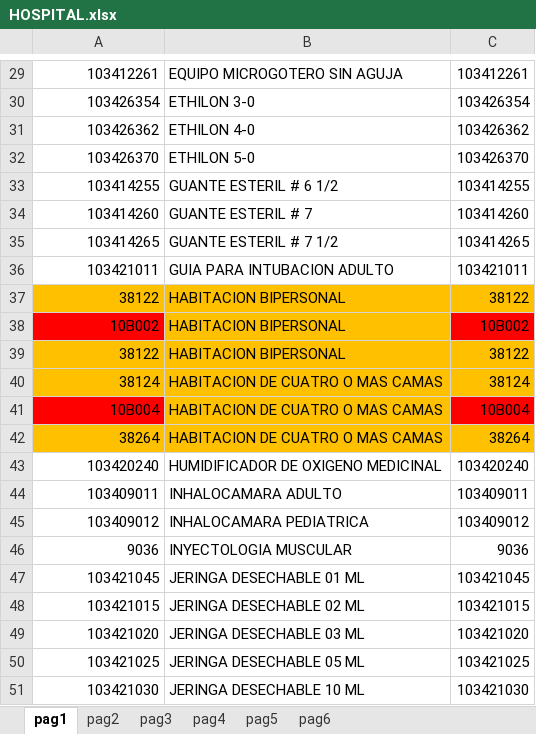
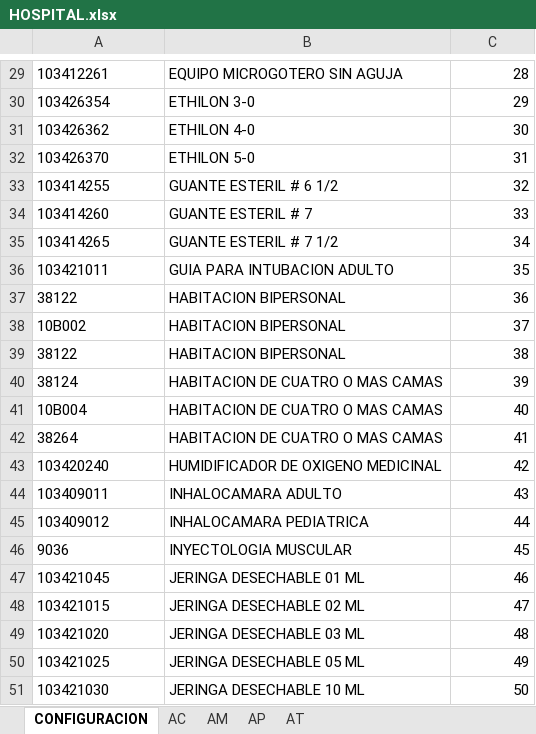
Before and after one commit to edisonr17/analizador_rips, an Excel workbook: files/configFiles/HOSPITAL.xlsx, sheet CONFIGURACION, drawn as a sheet; only a part is shown, gaps mark what is left out; values as stored, in another font and other column widths than the file's, no borders; the diff covers the shown part only; the diff names each change by its address in the sheet, - before the commit and + after, or states it on an @@ line.

```diff
--- a/files/configFiles/HOSPITAL.xlsx (sheet CONFIGURACION)
+++ b/files/configFiles/HOSPITAL.xlsx (sheet CONFIGURACION)
-sheet tab: pag1
+sheet tab: CONFIGURACION
-sheet tab: pag2
+sheet tab: AC
-sheet tab: pag3
+sheet tab: AM
-sheet tab: pag4
+sheet tab: AP
-sheet tab: pag5
+sheet tab: AT
-sheet tab: pag6
-A29:A51 alignment: right
+A29:A51 alignment: left
-C29: 103412261
+C29: 28
-C30: 103426354
+C30: 29
-C31: 103426362
+C31: 30
-C32: 103426370
+C32: 31
-C33: 103414255
+C33: 32
-C34: 103414260
+C34: 33
-C35: 103414265
+C35: 34
-C36: 103421011
+C36: 35
-A37:C37 fill: #FFC000
+A37:C37 fill: none
-C37: 38122
+C37: 36
-A38 fill: #FF0000
+A38 fill: none
-B38 fill: #FFC000
+B38 fill: none
-C38: 10B002
+C38: 37
-C38 fill: #FF0000
+C38 fill: none
-A39:C40 fill: #FFC000
+A39:C40 fill: none
-C39: 38122
+C39: 38
-C40: 38124
+C40: 39
-A41 fill: #FF0000
+A41 fill: none
-B41 fill: #FFC000
+B41 fill: none
-C41: 10B004
+C41: 40
-C41 fill: #FF0000
+C41 fill: none
-A42:C42 fill: #FFC000
+A42:C42 fill: none
-C42: 38264
+C42: 41
-C43: 103420240
+C43: 42
-C44: 103409011
+C44: 43
-C45: 103409012
+C45: 44
-C46: 9036
+C46: 45
-C47: 103421045
+C47: 46
-C48: 103421015
+C48: 47
-C49: 103421020
+C49: 48
-C50: 103421025
+C50: 49
-C51: 103421030
+C51: 50
```
Also changed, not shown: 3 added rows, 1 removed row, 71 edited cells and cell formats elsewhere in this sheet, sheet AM, sheet AP, sheet AT, sheet AC, 6 other files.
